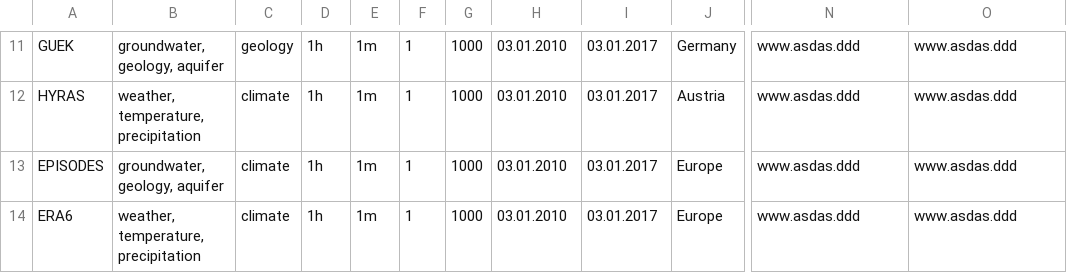
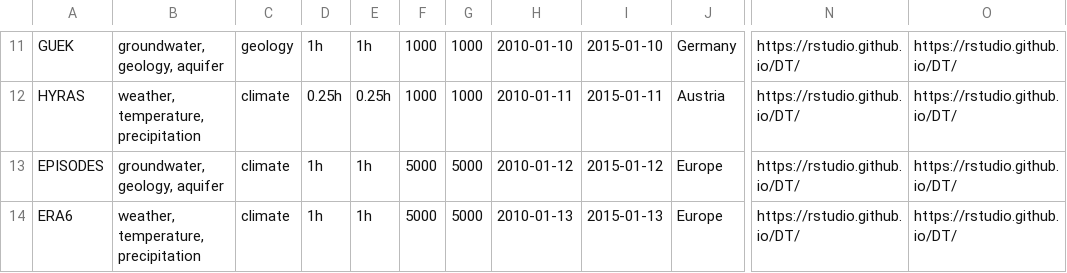
Before and after one commit to MxNl/awesome_geodata_table, a CSV file: inst/extdata/awesome_geodata_table.csv, drawn as a sheet; only a part is shown, gaps mark what is left out; the diff covers the shown part only; the diff names each change by its address in the sheet, - before the commit and + after, or states it on an @@ line.

```diff
--- a/inst/extdata/awesome_geodata_table.csv
+++ b/inst/extdata/awesome_geodata_table.csv
-E11: 1m
+E11: 1h
-F11:F12: 1
+F11:F12: 1000
-H11: 03.01.2010
+H11: 2010-01-10
-I11: 03.01.2017
+I11: 2015-01-10
-N11:N14: www.asdas.ddd
+N11:N14: https://rstudio.github.io/DT/
-O11:O14: www.asdas.ddd
+O11:O14: https://rstudio.github.io/DT/
-D12: 1h
+D12: 0.25h
-E12: 1m
+E12: 0.25h
-H12: 03.01.2010
+H12: 2010-01-11
-I12: 03.01.2017
+I12: 2015-01-11
-E13:E14: 1m
+E13:E14: 1h
-F13:F14: 1
+F13:F14: 5000
-G13:G14: 1000
+G13:G14: 5000
-H13: 03.01.2010
+H13: 2010-01-12
-I13: 03.01.2017
+I13: 2015-01-12
-H14: 03.01.2010
+H14: 2010-01-13
-I14: 03.01.2017
+I14: 2015-01-13
```
Also changed, not shown: 2 added rows, 2 removed rows and 52 edited cells elsewhere in this file, 9 other files.
